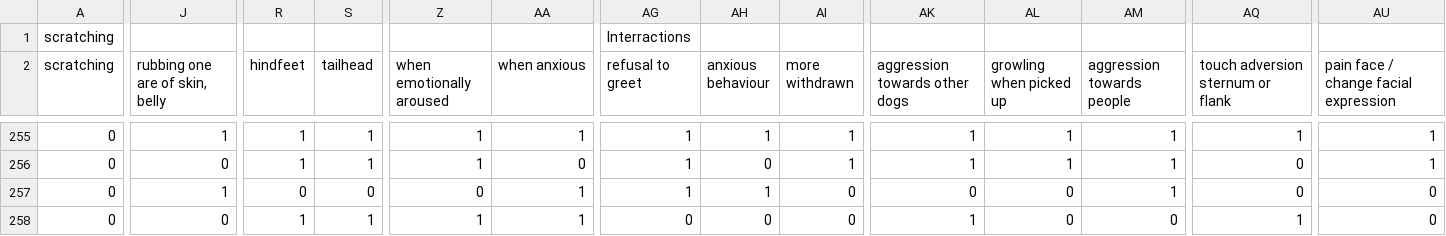
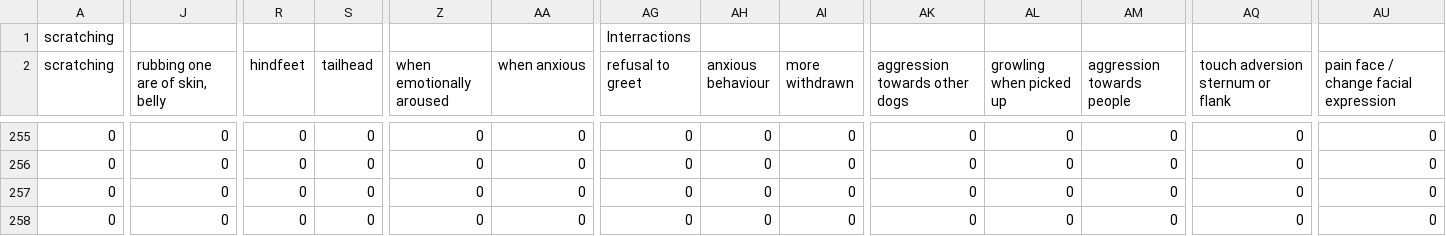
Before and after one commit to victor-peychev/CMSM-Diagnostic-Tool, a CSV file: Clinical_signs_data.csv, drawn as a sheet; only a part is shown, gaps mark what is left out; the diff covers the shown part only; the diff names each change by its address in the sheet, - before the commit and + after, or states it on an @@ line.

```diff
--- a/Clinical_signs_data.csv
+++ b/Clinical_signs_data.csv
-J255 (rubbing one are of skin, belly): 1
+J255 (rubbing one are of skin, belly): 0
-R255:R256 (hindfeet): 1
+R255:R256 (hindfeet): 0
-S255:S256 (tailhead): 1
+S255:S256 (tailhead): 0
-Z255:Z256 (when emotionally aroused): 1
+Z255:Z256 (when emotionally aroused): 0
-AA255 (when anxious): 1
+AA255 (when anxious): 0
-AG255:AG257 (refusal to greet): 1
+AG255:AG257 (refusal to greet): 0
-AH255 (anxious behaviour): 1
+AH255 (anxious behaviour): 0
-AI255:AI256 (more withdrawn): 1
+AI255:AI256 (more withdrawn): 0
-AK255:AK256 (aggression towards other dogs): 1
+AK255:AK256 (aggression towards other dogs): 0
-AL255:AL256 (growling when picked up): 1
+AL255:AL256 (growling when picked up): 0
-AM255:AM257 (aggression towards people): 1
+AM255:AM257 (aggression towards people): 0
-AQ255 (touch adversion sternum or flank): 1
+AQ255 (touch adversion sternum or flank): 0
-AU255:AU256: 1
+AU255:AU256: 0
-J257 (rubbing one are of skin, belly): 1
+J257 (rubbing one are of skin, belly): 0
-AA257:AA258 (when anxious): 1
+AA257:AA258 (when anxious): 0
-AH257 (anxious behaviour): 1
+AH257 (anxious behaviour): 0
-R258 (hindfeet): 1
+R258 (hindfeet): 0
-S258 (tailhead): 1
+S258 (tailhead): 0
-Z258 (when emotionally aroused): 1
+Z258 (when emotionally aroused): 0
-AK258 (aggression towards other dogs): 1
+AK258 (aggression towards other dogs): 0
-AQ258 (touch adversion sternum or flank): 1
+AQ258 (touch adversion sternum or flank): 0
```
Also changed, not shown: 88 edited cells elsewhere in this file, 1 other file.
